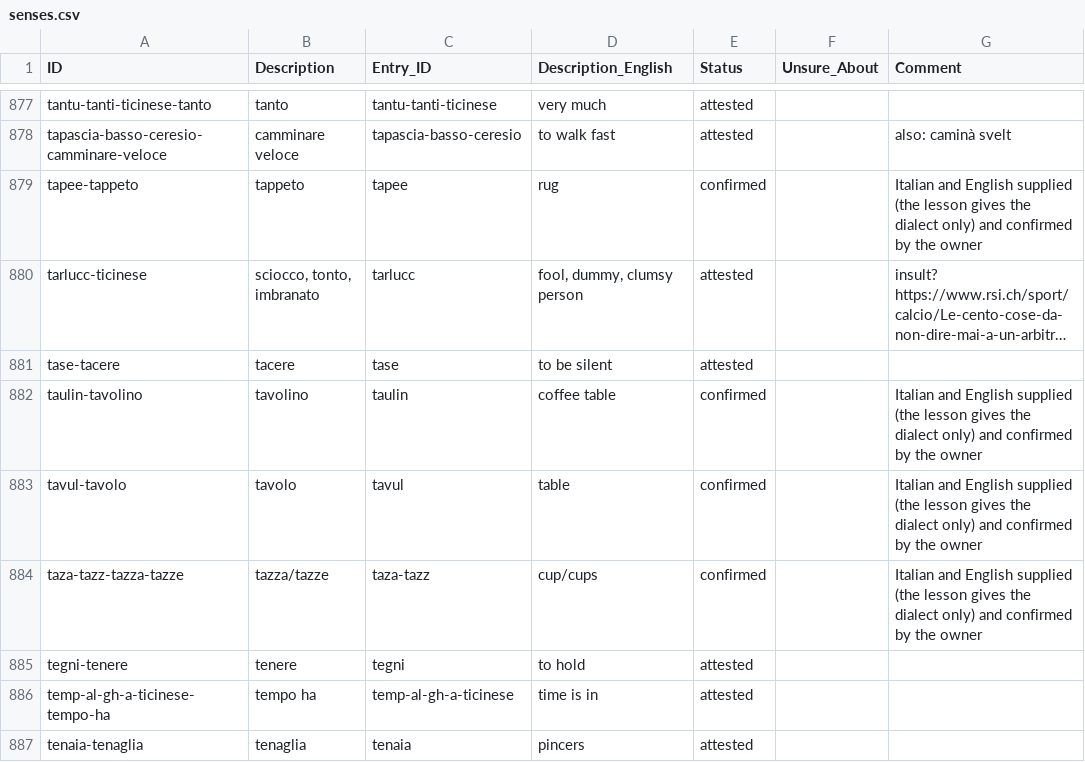
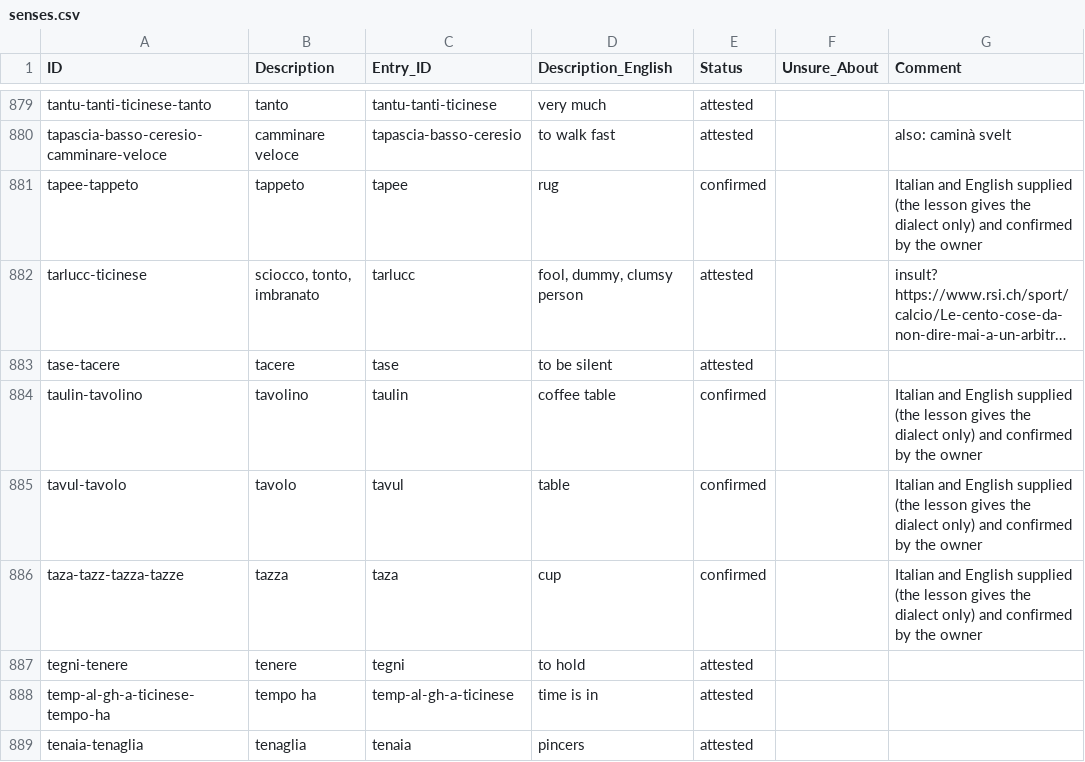
Before and after one commit to michaelmaguire/languages, a CSV file: cldf/senses.csv, drawn as a sheet; only a part is shown, gaps mark what is left out; long unchanged cells end in …; addresses are those after the commit; the diff covers the shown part only; the diff names each change by its address in the sheet, - before the commit and + after, or states it on an @@ line.

```diff
--- a/cldf/senses.csv
+++ b/cldf/senses.csv
-B886 (Description): tazza/tazze
+B886 (Description): tazza
-C886 (Entry_ID): taza-tazz
+C886 (Entry_ID): taza
-D886 (Description_English): cup/cups
+D886 (Description_English): cup
```
Also changed, not shown: 2 added rows and 28 edited cells elsewhere in this file, cldf/entries.csv, cldf/examples.csv, 25 other files.
